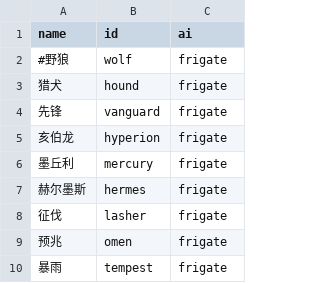
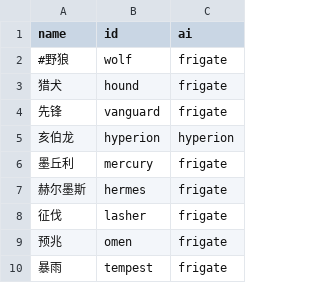
Before and after one commit to zyx547864023/MoreFun, a CSV file: data/config/aiset.csv, drawn as a sheet; only a part is shown.

```diff
--- a/data/config/aiset.csv
+++ b/data/config/aiset.csv
@@ -4,3 +4,3 @@ name,id,ai
 先锋,vanguard,frigate
-亥伯龙,hyperion,frigate
+亥伯龙,hyperion,hyperion
 墨丘利,mercury,frigate
```
Also changed, not shown: data/hulls/ship_data.csv, 2 other files.
